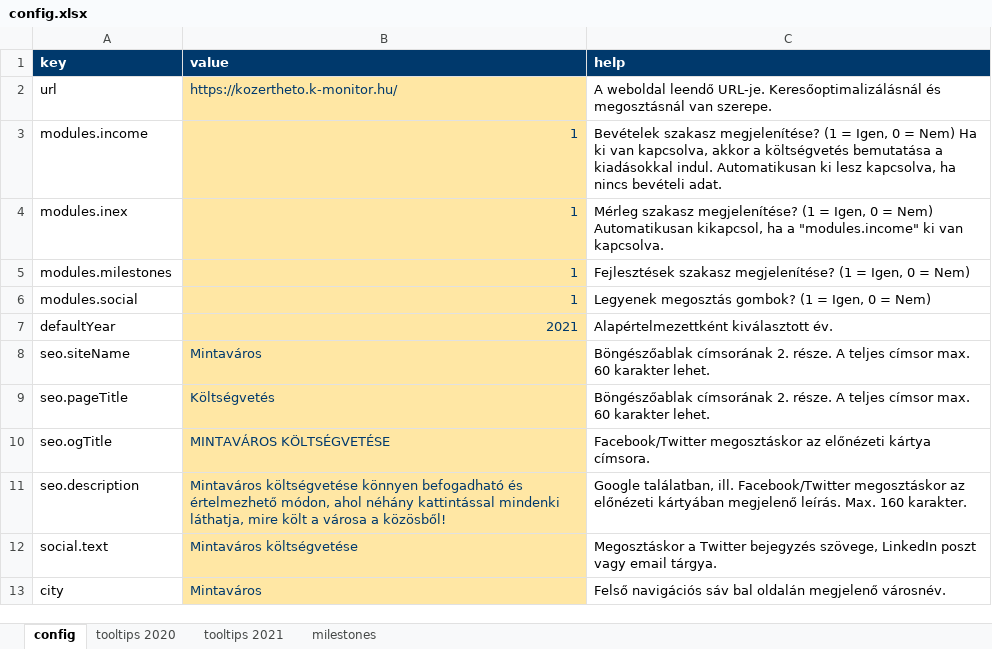
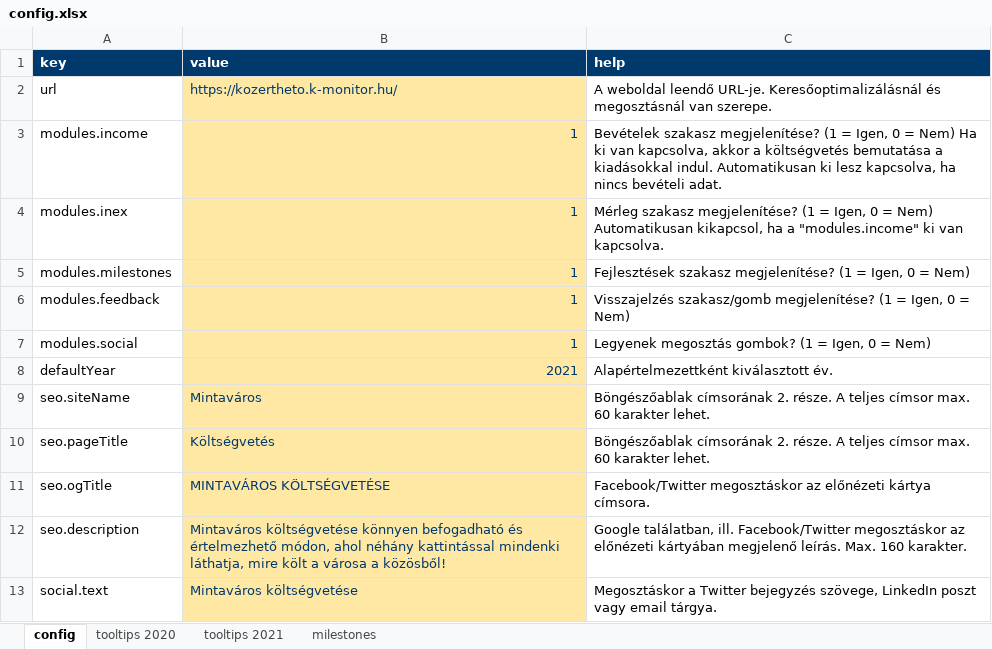
Before and after one commit to k-monitor/onkormanyzati-koltsegvetes-v2, an Excel workbook: input/config.xlsx, sheet config, drawn as a sheet; only a part is shown; the shorter side is filled out with more unchanged rows; values as stored, in another font and other column widths than the file's, no borders; the diff names each change by its address in the sheet, - before the commit and + after, or states it on an @@ line.

Commit message:
added modules.feedback to config

```diff
--- a/input/config.xlsx (sheet config)
+++ b/input/config.xlsx (sheet config)
+row 6: modules.feedback | 1 | Visszajelzés szakasz/gomb megjelenítése? (1 = Igen, 0 = Nem)
```
Also changed, not shown: 3 other files.
